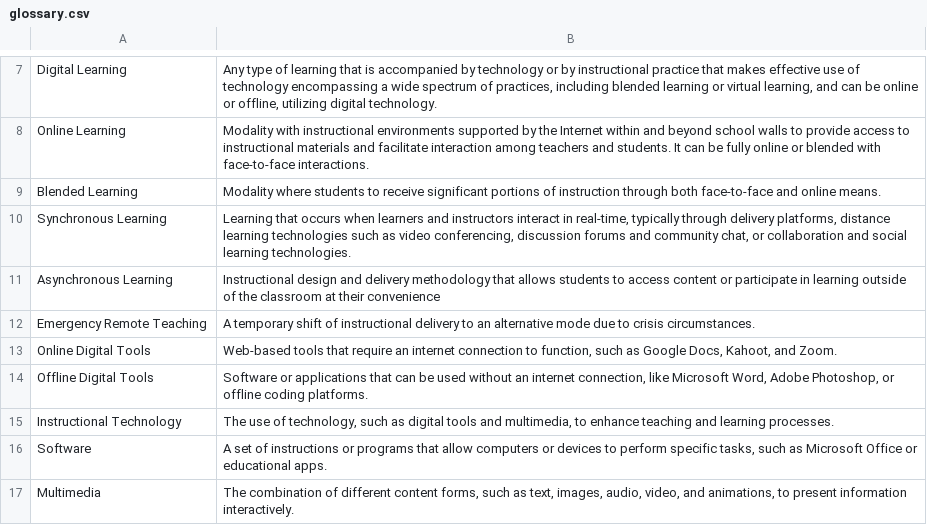
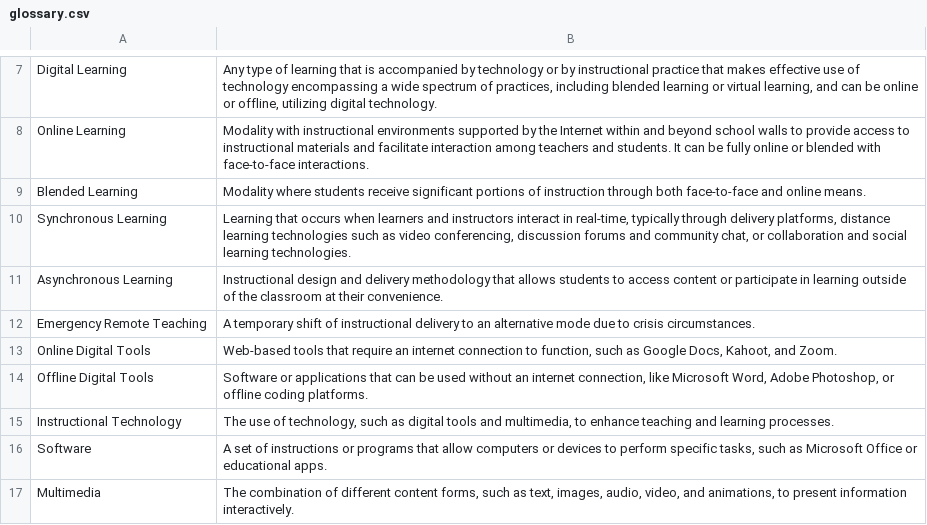
Before and after one commit to joaoatienzauap/ece1522cTechnology, a CSV file: glossary.csv, drawn as a sheet; only a part is shown, gaps mark what is left out.

Commit message:
Add files via upload

```diff
--- a/glossary.csv
+++ b/glossary.csv
@@ -8,5 +8,5 @@ Digital Learning,"Any type of learning that is accompanied by technology or by i
 Online Learning,Modality with instructional environments supported by the Internet within and beyond school walls to provide access to instructional materials and facilitate interaction among teachers and students. It can be fully online or blended with face-to-face interactions.
-Blended Learning,Modality where students to receive significant portions of instruction through both face-to-face and online means.
+Blended Learning,Modality where students receive significant portions of instruction through both face-to-face and online means.
 Synchronous Learning,"Learning that occurs when learners and instructors interact in real-time, typically through delivery platforms, distance learning technologies such as video conferencing, discussion forums and community chat, or collaboration and social learning technologies."
-Asynchronous Learning,Instructional design and delivery methodology that allows students to access content or participate in learning outside of the classroom at their convenience
+Asynchronous Learning,Instructional design and delivery methodology that allows students to access content or participate in learning outside of the classroom at their convenience.
 Emergency Remote Teaching,A temporary shift of instructional delivery to an alternative mode due to crisis circumstances.
```
